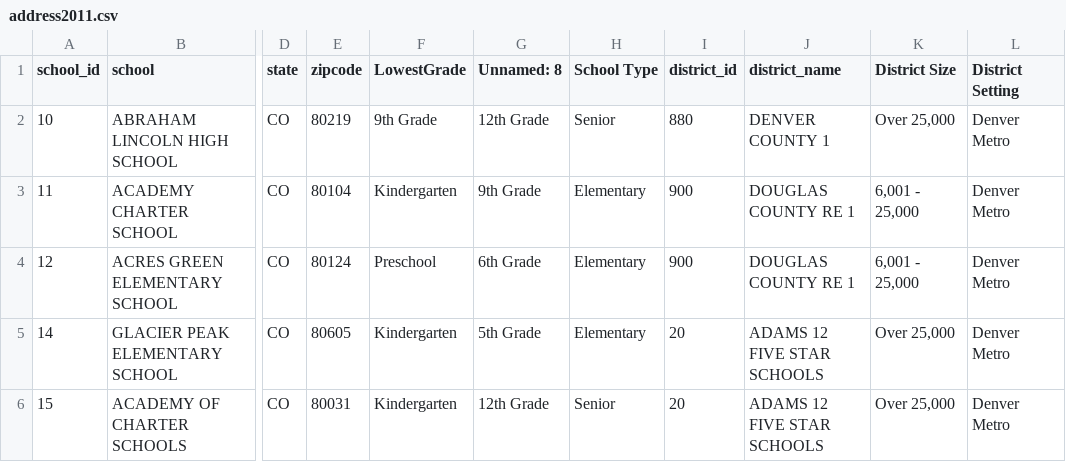
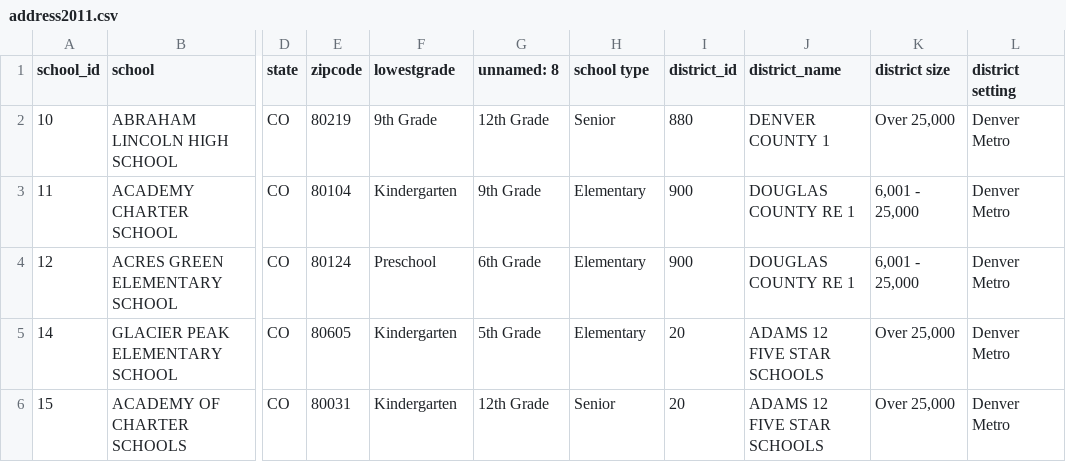
Before and after one commit to clewis53/CaeleyLewis-Capstone2-StoryOfColoradoEducation, a CSV file: data/interim/kaggle/address2011.csv, drawn as a sheet; only a part is shown, gaps mark what is left out; the diff names each change by its address in the sheet, - before the commit and + after, or states it on an @@ line.

```diff
--- a/data/interim/kaggle/address2011.csv
+++ b/data/interim/kaggle/address2011.csv
-F1: LowestGrade
+F1: lowestgrade
-G1: Unnamed: 8
+G1: unnamed: 8
-H1: School Type
+H1: school type
-K1: District Size
+K1: district size
-L1: District Setting
+L1: district setting
```
Also changed, not shown: data/interim/kaggle/1YR_3YR_change2010.csv, data/interim/kaggle/1YR_3YR_change2011.csv, 11 other files.
